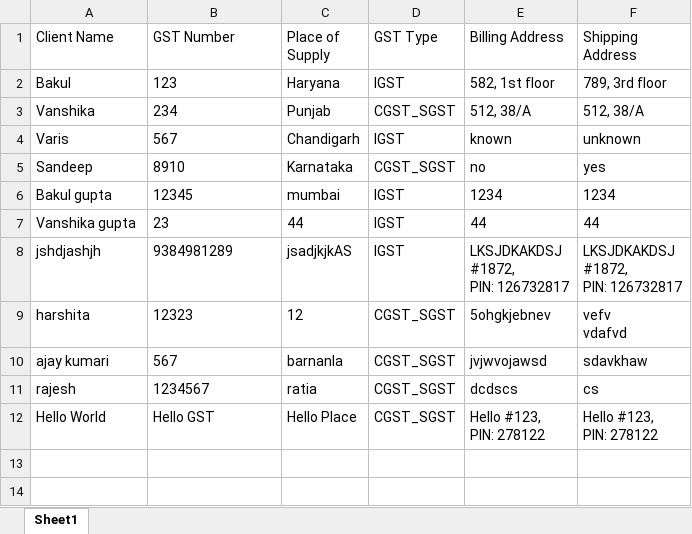
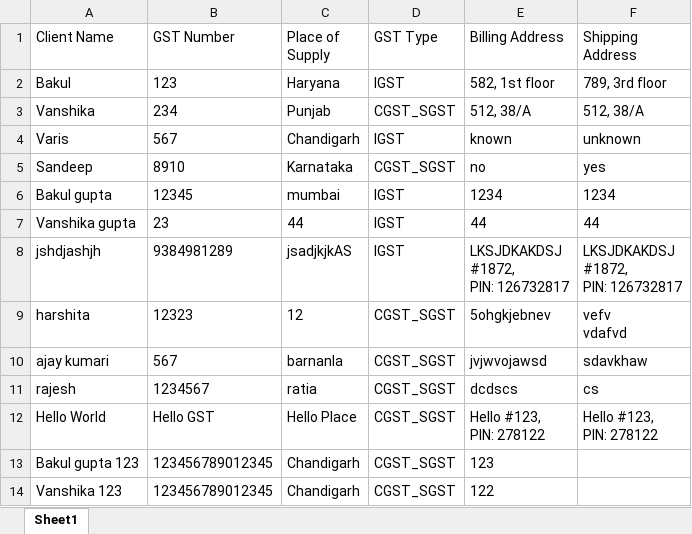
Before and after one commit to vanshika0227/SwiftBill, an Excel workbook: swift-bill-server/dataBase/varis.xlsx, sheet Sheet1, drawn as a sheet; values as stored, in another font and other column widths than the file's, no borders; the diff names each change by its address in the sheet, - before the commit and + after, or states it on an @@ line.

```diff
--- a/swift-bill-server/dataBase/varis.xlsx (sheet Sheet1)
+++ b/swift-bill-server/dataBase/varis.xlsx (sheet Sheet1)
+row 13: Bakul gupta 123 | 123456789012345 | Chandigarh | CGST_SGST | 123
+row 14: Vanshika 123 | 123456789012345 | Chandigarh | CGST_SGST | 122
```
Also changed, not shown: 6 other files.
